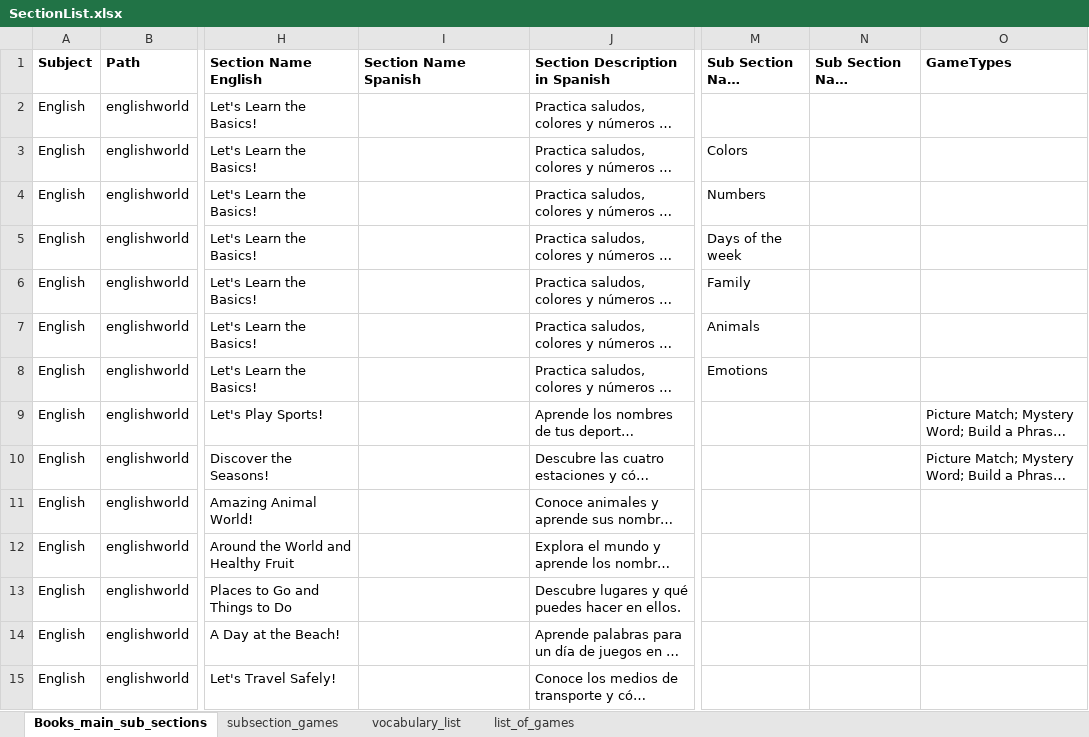
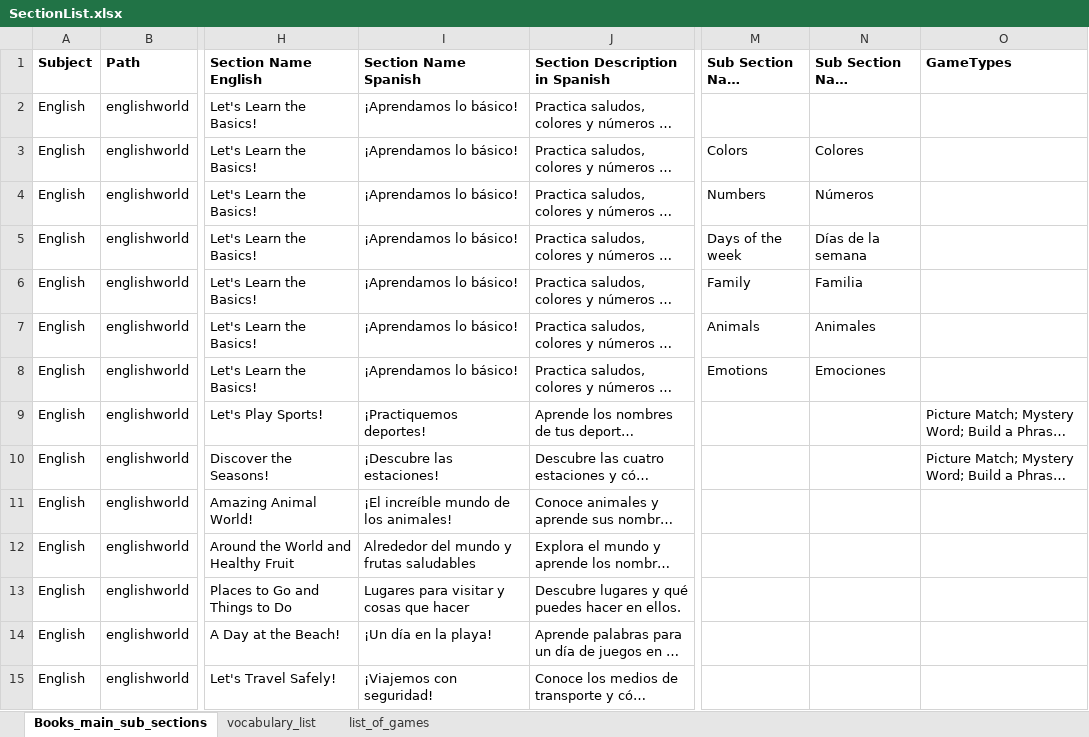
Before and after one commit to AE22589/educational-gaming-platform, an Excel workbook: docs/SectionList.xlsx, sheet Books_main_sub_sections, drawn as a sheet; only a part is shown, gaps mark what is left out; long unchanged cells end in …; values as stored, in another font and other column widths than the file's, no borders; the diff covers the shown part only; the diff names each change by its address in the sheet, - before the commit and + after, or states it on an @@ line.

Commit message:
Use the final curriculum workbook for games and worksheets

```diff
--- a/docs/SectionList.xlsx (sheet Books_main_sub_sections)
+++ b/docs/SectionList.xlsx (sheet Books_main_sub_sections)
-sheet tab: subsection_games
-I2:I8 (Section Name Spanish): (empty)
+I2:I8 (Section Name Spanish): ¡Aprendamos lo básico!
-N3 (Sub Section Name Spanish): (empty)
+N3 (Sub Section Name Spanish): Colores
-N4 (Sub Section Name Spanish): (empty)
+N4 (Sub Section Name Spanish): Números
-N5 (Sub Section Name Spanish): (empty)
+N5 (Sub Section Name Spanish): Días de la semana
-N6 (Sub Section Name Spanish): (empty)
+N6 (Sub Section Name Spanish): Familia
-N7 (Sub Section Name Spanish): (empty)
+N7 (Sub Section Name Spanish): Animales
-N8 (Sub Section Name Spanish): (empty)
+N8 (Sub Section Name Spanish): Emociones
-I9 (Section Name Spanish): (empty)
+I9 (Section Name Spanish): ¡Practiquemos deportes!
-I10 (Section Name Spanish): (empty)
+I10 (Section Name Spanish): ¡Descubre las estaciones!
-I11 (Section Name Spanish): (empty)
+I11 (Section Name Spanish): ¡El increíble mundo de los animales!
-I12 (Section Name Spanish): (empty)
+I12 (Section Name Spanish): Alrededor del mundo y frutas saludables
-I13 (Section Name Spanish): (empty)
+I13 (Section Name Spanish): Lugares para visitar y cosas que hacer
-I14 (Section Name Spanish): (empty)
+I14 (Section Name Spanish): ¡Un día en la playa!
-I15 (Section Name Spanish): (empty)
+I15 (Section Name Spanish): ¡Viajemos con seguridad!
```
Also changed, not shown: 37 edited cells elsewhere in this sheet, sheet vocabulary_list, 21 other files.
